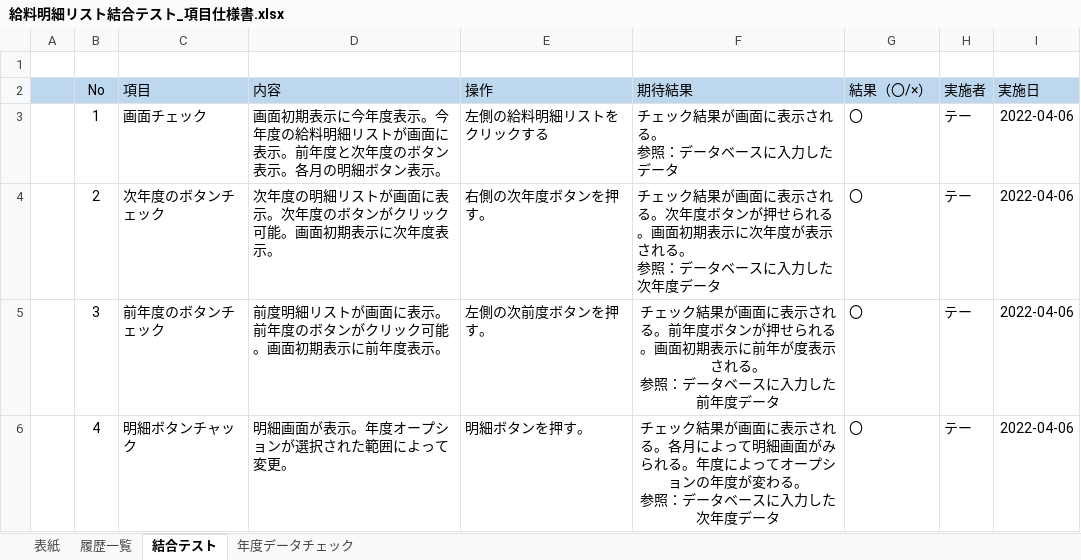
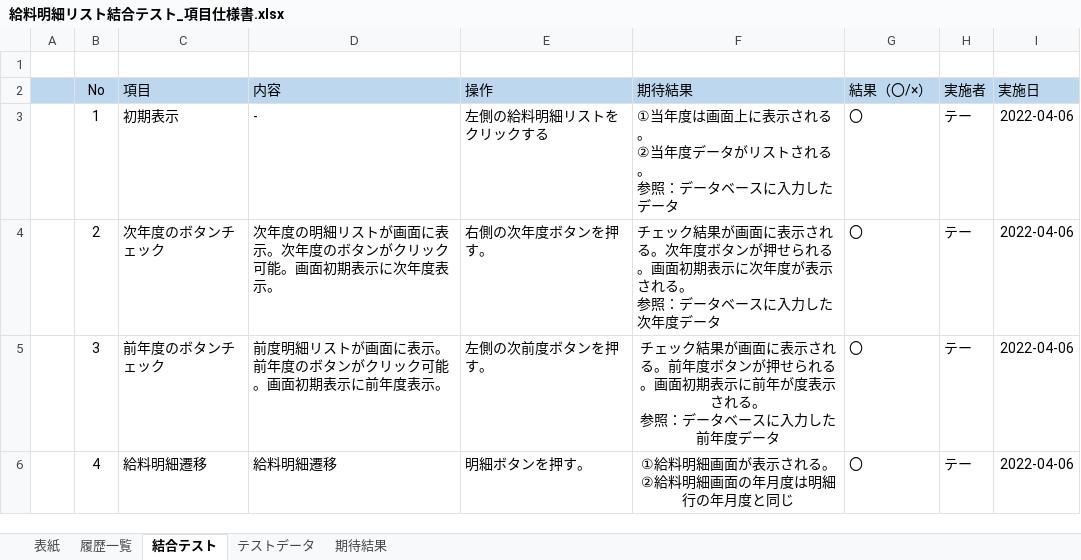
Before and after one commit to softtechSoft/ems, an Excel workbook: DOC/結合テスト/給料明細リスト結合テスト_項目仕様書.xlsx, sheet 結合テスト, drawn as a sheet; values as stored, in another font and other column widths than the file's, no borders; ↵ is a line break in a cell; the diff names each change by its address in the sheet, - before the commit and + after, or states it on an @@ line.

```diff
--- a/DOC/結合テスト/給料明細リスト結合テスト_項目仕様書.xlsx (sheet 結合テスト)
+++ b/DOC/結合テスト/給料明細リスト結合テスト_項目仕様書.xlsx (sheet 結合テスト)
-sheet tab: 年度データチェック
+sheet tab: テストデータ
+sheet tab: 期待結果
-C3 (項目): 画面チェック
+C3 (項目): 初期表示
-D3 (内容): 画面初期表示に今年度表示。今年度の給料明細リストが画面に表示。前年度と次年度のボタン表示。各月の明細ボタン表示。
+D3 (内容): -
-F3 (期待結果): チェック結果が画面に表示される。 ↵ 参照：データベースに入力したデータ
+F3 (期待結果): ①当年度は画面上に表示される。 ↵ ②当年度データがリストされる。 ↵ 参照：データベースに入力したデータ
-C6 (項目): 明細ボタンチャック
+C6 (項目): 給料明細遷移
-D6 (内容): 明細画面が表示。年度オープションが選択された範囲によって変更。
+D6 (内容): 給料明細遷移
-F6 (期待結果): チェック結果が画面に表示される。各月によって明細画面がみられる。年度によってオープションの年度が変わる。 ↵ 参照：データベースに入力した次年度データ
+F6 (期待結果): ①給料明細画面が表示される。 ↵ ②給料明細画面の年月度は明細行の年月度と同じ
```
Also changed, not shown: sheet テストデータ.
